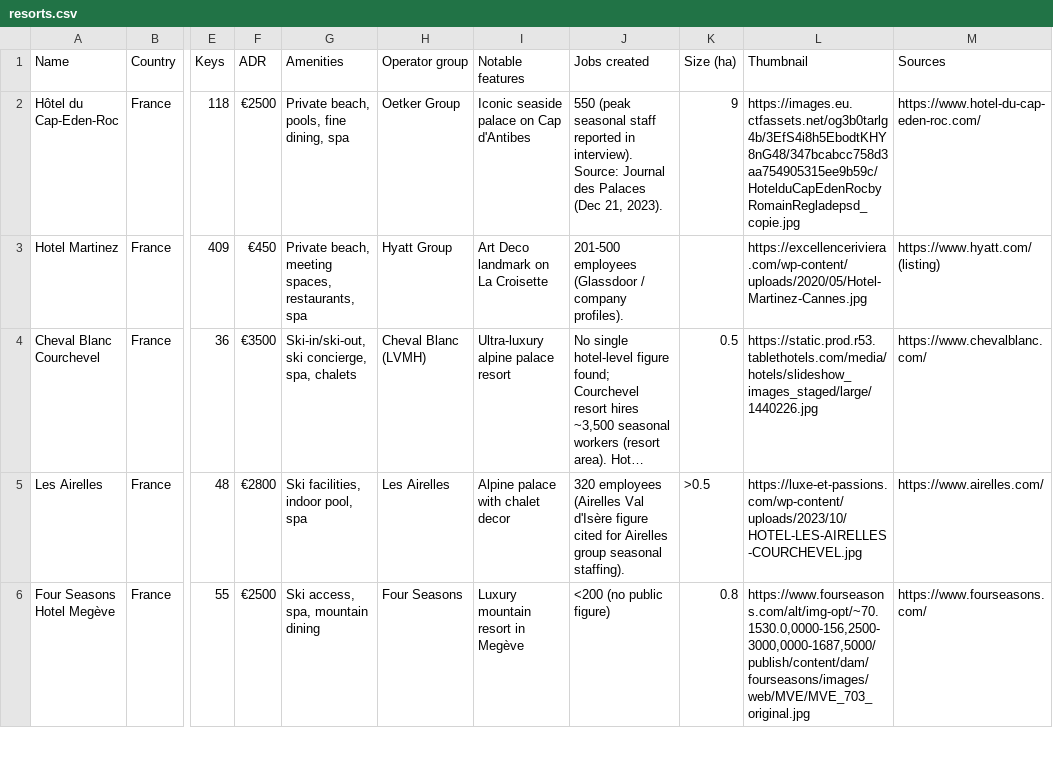
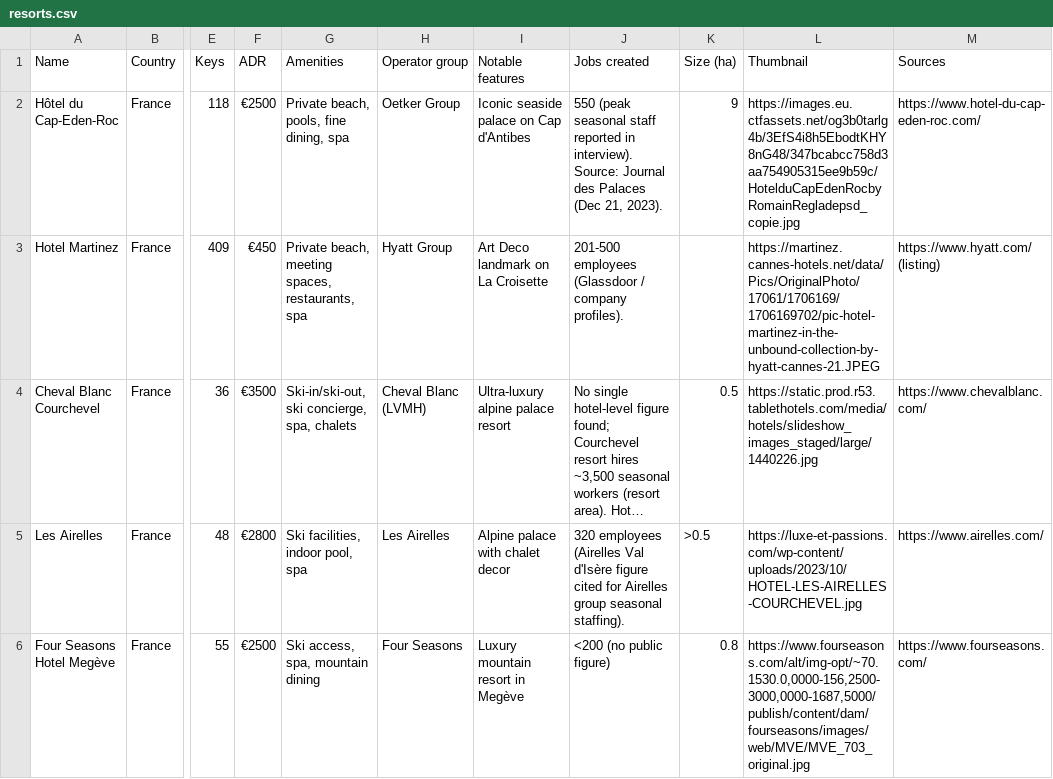
Before and after one commit to maxsykora/MedResortsMap, a CSV file: resorts.csv, drawn as a sheet; only a part is shown, gaps mark what is left out; long unchanged cells end in …; the diff names each change by its address in the sheet, - before the commit and + after, or states it on an @@ line.

Commit message:
Update resorts.csv

```diff
--- a/resorts.csv
+++ b/resorts.csv
-L3 (Thumbnail): https://excellenceriviera.com/wp-content/uploads/2020/05/Hotel-Martinez-Cannes.jpg
+L3 (Thumbnail): https://martinez.cannes-hotels.net/data/Pics/OriginalPhoto/17061/1706169/1706169702/pic-hotel-martinez-in-the-unbound-collection-by-hyatt-cannes-21.JPEG
```
